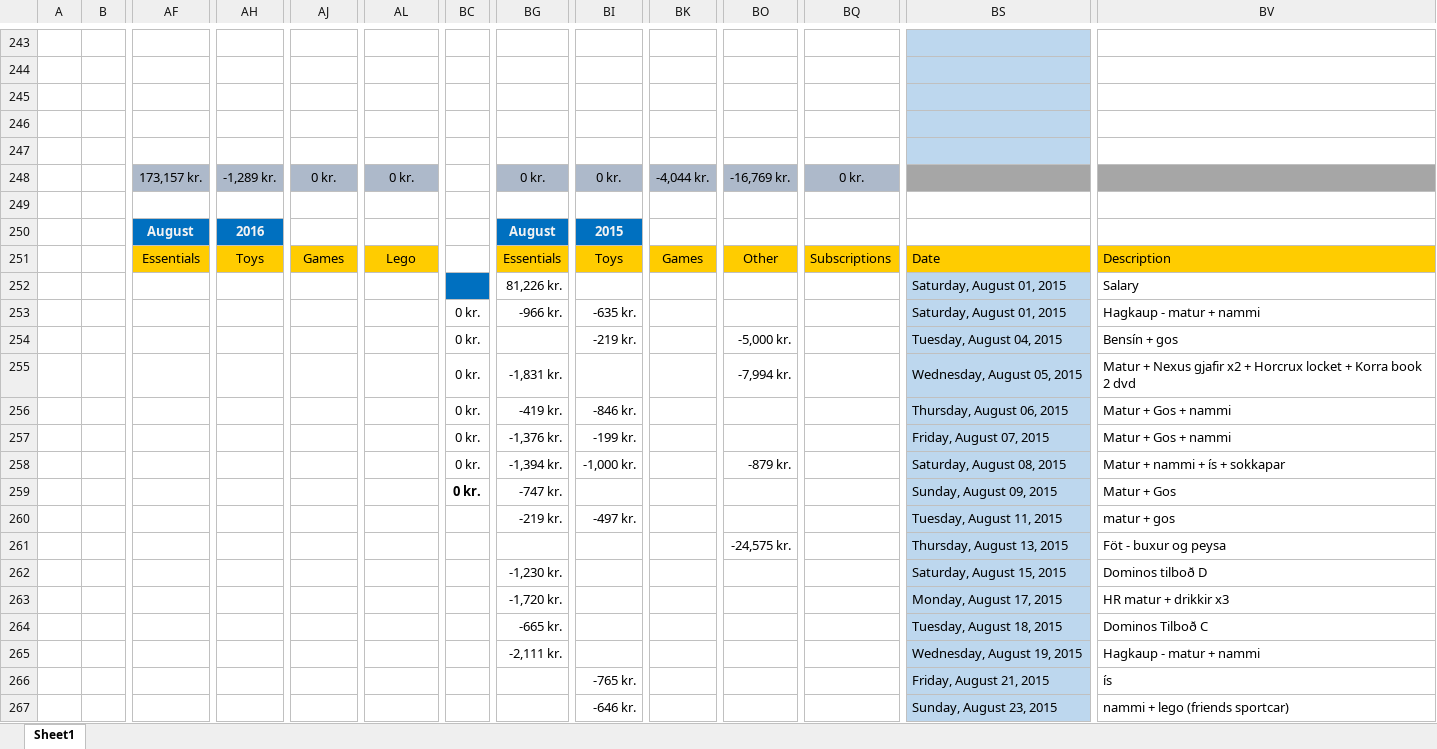
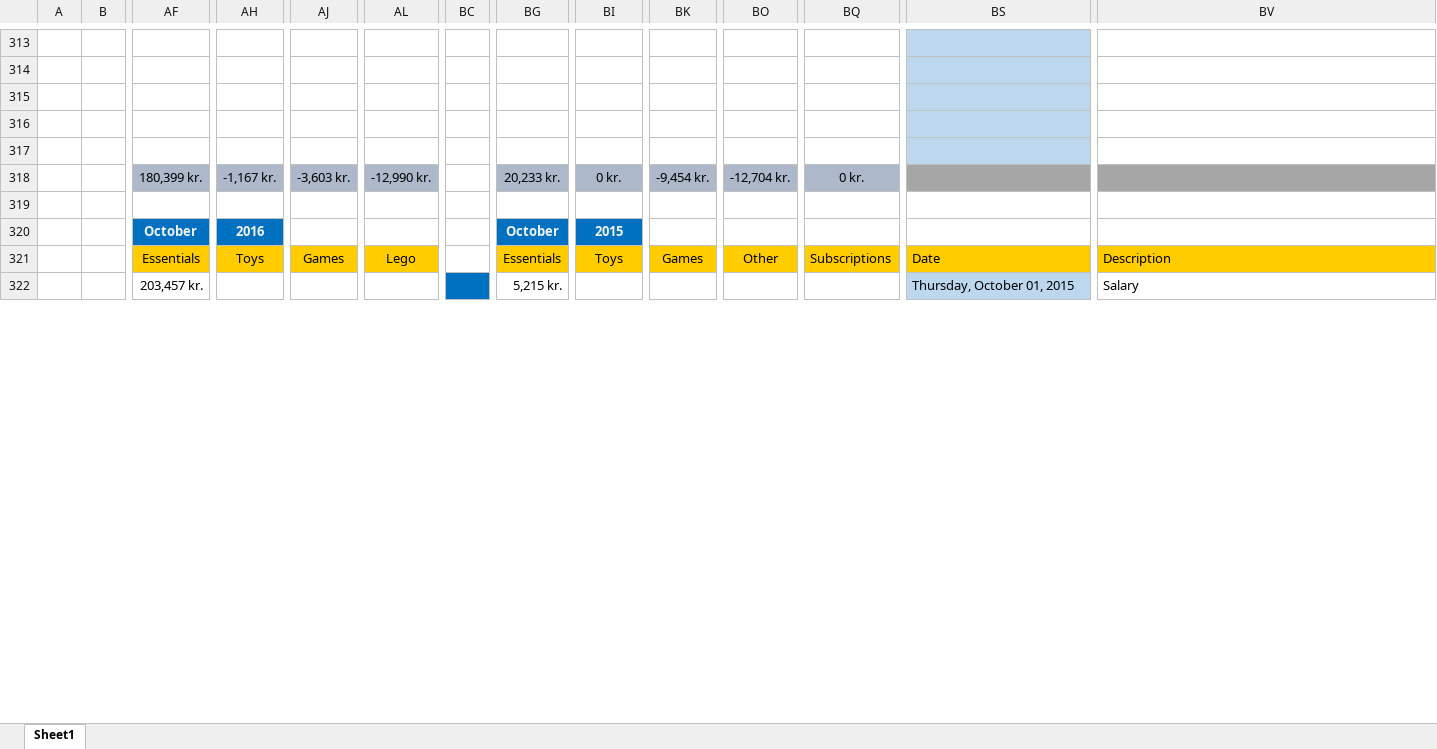
Before and after one commit to Aron-Thrainn/MyStuff, an Excel workbook: Notes/Spendings.xlsx, sheet Sheet1, drawn as a sheet; only a part is shown, gaps mark what is left out; values as stored, in another font and other column widths than the file's, no borders; conditional formats not drawn; removed rows and columns are numbered as before the commit, all else as after; rows hold the shown columns only; the diff covers the shown part only; the diff names each change by its address in the sheet, - before the commit and + after, or states it on an @@ line.

```diff
--- a/Notes/Spendings.xlsx (sheet Sheet1)
+++ b/Notes/Spendings.xlsx (sheet Sheet1)
-row 248:  |  | 173,157 kr. | -1,289 kr. | 0 kr. | 0 kr. |  | 0 kr. | 0 kr. | -4,044 kr. | -16,769 kr. | 0 kr.
+row 318:  |  | 180,399 kr. | -1,167 kr. | -3,603 kr. | -12,990 kr. |  | 20,233 kr. | 0 kr. | -9,454 kr. | -12,704 kr. | 0 kr.
-AF322: (empty)
+AF322: 203,457 kr.
-BG322: 81,226 kr.
+BG322: 5,215 kr.
-BS322: Saturday, August 01, 2015
+BS322: Thursday, October 01, 2015
-row 253:  |  |  |  |  |  | 0 kr. | -966 kr. | -635 kr. |  |  |  | Saturday, August 01, 2015 | Hagkaup - matur + nammi
-row 254:  |  |  |  |  |  | 0 kr. |  | -219 kr. |  | -5,000 kr. |  | Tuesday, August 04, 2015 | Bensín + gos
-row 255:  |  |  |  |  |  | 0 kr. | -1,831 kr. |  |  | -7,994 kr. |  | Wednesday, August 05, 2015 | Matur + Nexus gjafir x2 + Horcrux locket + Korra book 2 dvd
-row 256:  |  |  |  |  |  | 0 kr. | -419 kr. | -846 kr. |  |  |  | Thursday, August 06, 2015 | Matur + Gos + nammi
-row 257:  |  |  |  |  |  | 0 kr. | -1,376 kr. | -199 kr. |  |  |  | Friday, August 07, 2015 | Matur + Gos + nammi
-row 258:  |  |  |  |  |  | 0 kr. | -1,394 kr. | -1,000 kr. |  | -879 kr. |  | Saturday, August 08, 2015 | Matur + nammi + ís + sokkapar
-row 259:  |  |  |  |  |  | 0 kr. | -747 kr. |  |  |  |  | Sunday, August 09, 2015 | Matur + Gos
-row 260:  |  |  |  |  |  |  | -219 kr. | -497 kr. |  |  |  | Tuesday, August 11, 2015 | matur + gos
-row 261:  |  |  |  |  |  |  |  |  |  | -24,575 kr. |  | Thursday, August 13, 2015 | Föt - buxur og peysa
-row 262:  |  |  |  |  |  |  | -1,230 kr. |  |  |  |  | Saturday, August 15, 2015 | Dominos tilboð D
-row 263:  |  |  |  |  |  |  | -1,720 kr. |  |  |  |  | Monday, August 17, 2015 | HR matur + drikkir x3
-row 264:  |  |  |  |  |  |  | -665 kr. |  |  |  |  | Tuesday, August 18, 2015 | Dominos Tilboð C
-row 265:  |  |  |  |  |  |  | -2,111 kr. |  |  |  |  | Wednesday, August 19, 2015 | Hagkaup - matur + nammi
-row 266:  |  |  |  |  |  |  |  | -765 kr. |  |  |  | Friday, August 21, 2015 | ís
-row 267:  |  |  |  |  |  |  |  | -646 kr. |  |  |  | Sunday, August 23, 2015 | nammi + lego (friends sportcar)
```
Also changed, not shown: other rows of this sheet.
